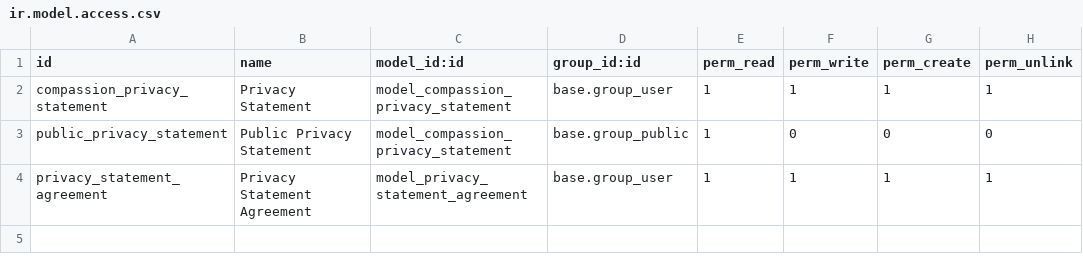
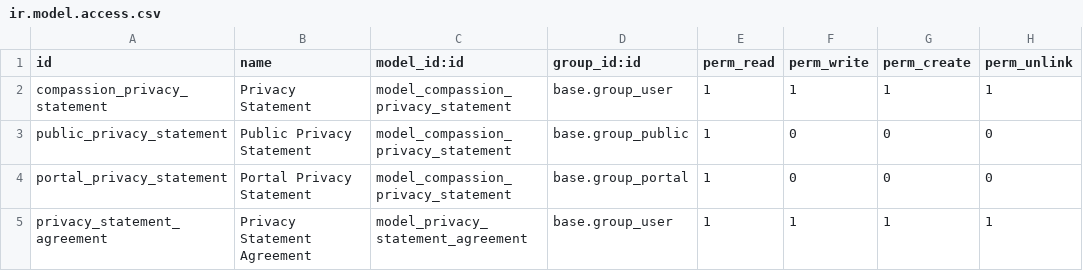
Before and after one commit to odoochain/odoo-compassion-modules, a CSV file: partner_personal_info/security/ir.model.access.csv, drawn as a sheet; the diff names each change by its address in the sheet, - before the commit and + after, or states it on an @@ line.

```diff
--- a/partner_personal_info/security/ir.model.access.csv
+++ b/partner_personal_info/security/ir.model.access.csv
+row 4: portal_privacy_statement | Portal Privacy Statement | model_compassion_privacy_statement | base.group_portal | 1 | 0 | 0 | 0
```
Also changed, not shown: 6 other files.
